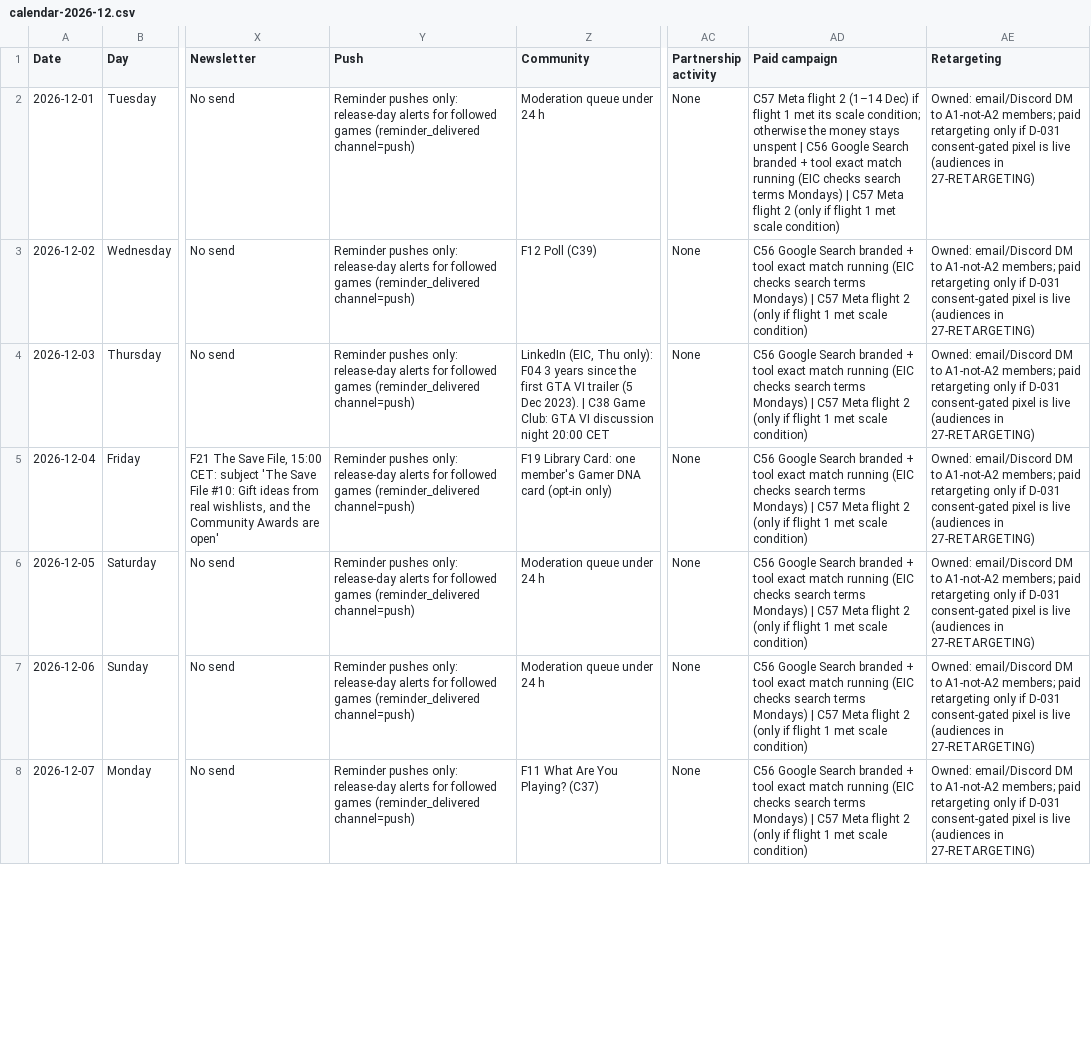
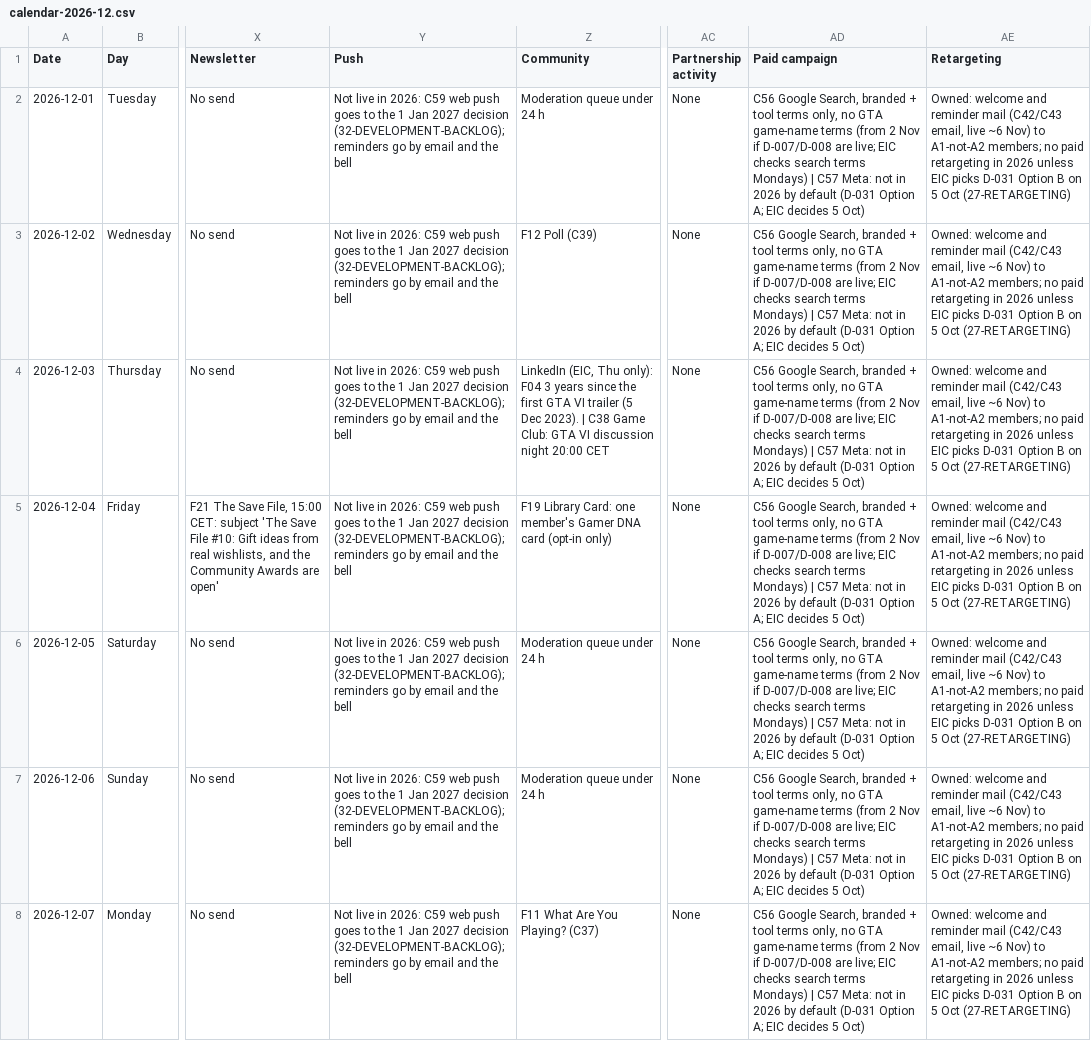
Before and after one commit to AdiZeljkovic/techplay, a CSV file: docs/techplay-growth/strategy/calendar-2026-12.csv, drawn as a sheet; only a part is shown, gaps mark what is left out; the diff covers the shown part only; the diff names each change by its address in the sheet, - before the commit and + after, or states it on an @@ line.

```diff
--- a/docs/techplay-growth/strategy/calendar-2026-12.csv
+++ b/docs/techplay-growth/strategy/calendar-2026-12.csv
-Y2:Y8 (Push): Reminder pushes only: release-day alerts for followed games (reminder_delivered channel=push)
+Y2:Y8 (Push): Not live in 2026: C59 web push goes to the 1 Jan 2027 decision (32-DEVELOPMENT-BACKLOG); reminders go by email and the bell
-AD2 (Paid campaign): C57 Meta flight 2 (1–14 Dec) if flight 1 met its scale condition; otherwise the money stays unspent | C56 Google Search branded + tool exact match running (EIC checks search terms Mondays) | C57 Meta flight 2 (only if flight 1 met scale condition)
+AD2 (Paid campaign): C56 Google Search, branded + tool terms only, no GTA game-name terms (from 2 Nov if D-007/D-008 are live; EIC checks search terms Mondays) | C57 Meta: not in 2026 by default (D-031 Option A; EIC decides 5 Oct)
-AE2:AE8 (Retargeting): Owned: email/Discord DM to A1-not-A2 members; paid retargeting only if D-031 consent-gated pixel is live (audiences in 27-RETARGETING)
+AE2:AE8 (Retargeting): Owned: welcome and reminder mail (C42/C43 email, live ~6 Nov) to A1-not-A2 members; no paid retargeting in 2026 unless EIC picks D-031 Option B on 5 Oct (27-RETARGETING)
-AD3:AD8 (Paid campaign): C56 Google Search branded + tool exact match running (EIC checks search terms Mondays) | C57 Meta flight 2 (only if flight 1 met scale condition)
+AD3:AD8 (Paid campaign): C56 Google Search, branded + tool terms only, no GTA game-name terms (from 2 Nov if D-007/D-008 are live; EIC checks search terms Mondays) | C57 Meta: not in 2026 by default (D-031 Option A; EIC decides 5 Oct)
```
Also changed, not shown: 84 edited cells elsewhere in this file, docs/techplay-growth/strategy/calendar-2026-09.csv, docs/techplay-growth/strategy/calendar-2026-10.csv, 7 other files.
